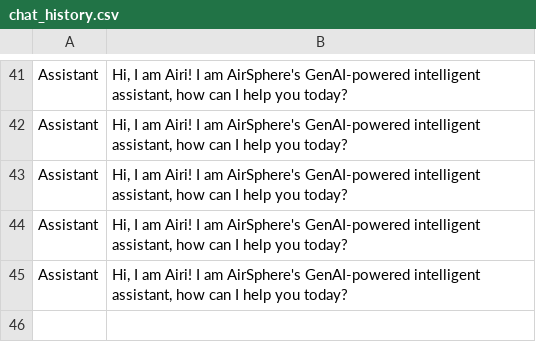
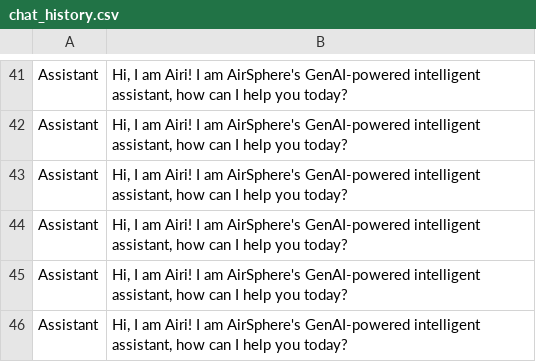
Before and after one commit to purnaa-l/AirVana-Frontend-Flask-and-GenAI, a CSV file: genai codes/chat_history.csv, drawn as a sheet; only a part is shown, gaps mark what is left out.

```diff
--- a/genai codes/chat_history.csv
+++ b/genai codes/chat_history.csv
@@ -124 +124,2 @@ Assistant,"Hi, I am Airi! I am AirSphere's GenAI-powered intelligent assistant,
 Assistant,"Hi, I am Airi! I am AirSphere's GenAI-powered intelligent assistant, how can I help you today?"
+Assistant,"Hi, I am Airi! I am AirSphere's GenAI-powered intelligent assistant, how can I help you today?"
```
Also changed, not shown: 2 other files.
